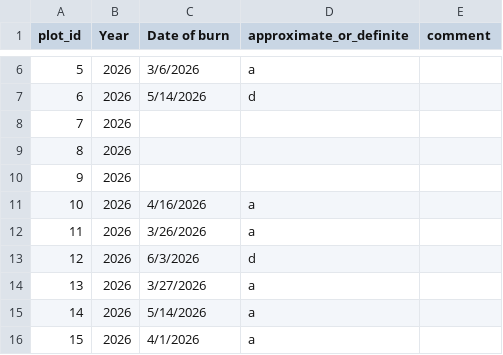
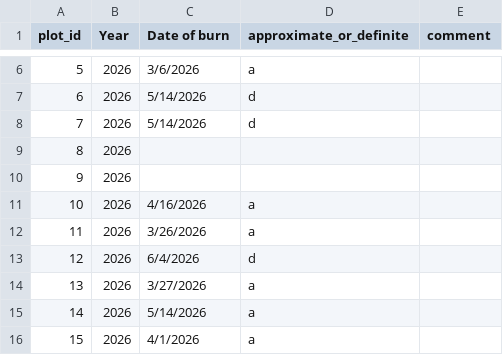
Before and after one commit to woodpeckerrob/WoodpeckerNiche.github.io, a CSV file: docs/data/raw/plot_by_year_burn_dates.csv, drawn as a sheet; only a part is shown, gaps mark what is left out.

```diff
--- a/docs/data/raw/plot_by_year_burn_dates.csv
+++ b/docs/data/raw/plot_by_year_burn_dates.csv
@@ -7,3 +7,3 @@ plot_id,Year,Date of burn,approximate_or_definite,comment
 6,2026,5/14/2026,d,
-7,2026,,,
+7,2026,5/14/2026,d,
 8,2026,,,
@@ -12,3 +12,3 @@ plot_id,Year,Date of burn,approximate_or_definite,comment
 11,2026,3/26/2026,a,
-12,2026,6/3/2026,d,
+12,2026,6/4/2026,d,
 13,2026,3/27/2026,a,
```
Also changed, not shown: docs/data/raw/form-1__woodpecker-obs.csv, 22 other files.
